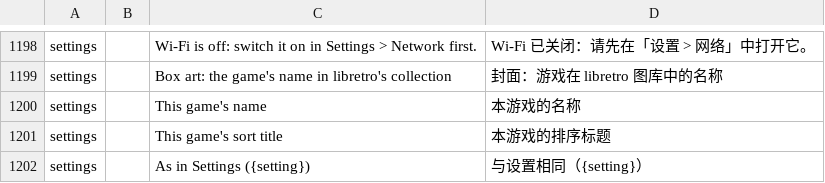
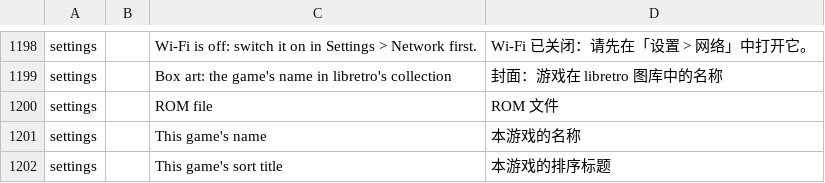
Before and after one commit to JorreFog/BananaLinux, a TSV file: ui/assets/lang/zh-cn.tsv, drawn as a sheet; only a part is shown, gaps mark what is left out; the shorter side is filled out with more unchanged rows.

```diff
--- a/ui/assets/lang/zh-cn.tsv
+++ b/ui/assets/lang/zh-cn.tsv
@@ -1199,2 +1199,3 @@ settings		Wi-Fi is off: switch it on in Settings > Network first.	Wi-Fi 已关
 settings		Box art: the game's name in libretro's collection	封面：游戏在 libretro 图库中的名称
+settings		ROM file	ROM 文件
 settings		This game's name	本游戏的名称
```
Also changed, not shown: ui/assets/lang/es.tsv, ui/assets/lang/fi.tsv, 4 other files.
